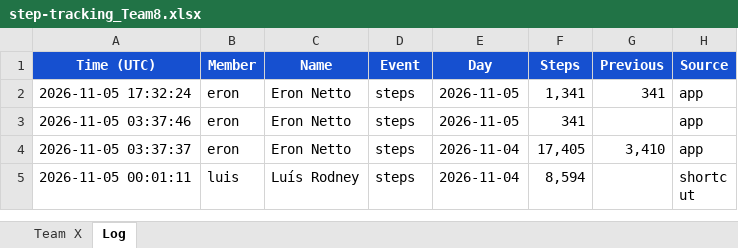
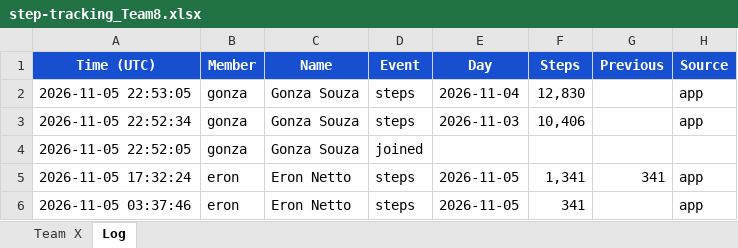
Before and after one commit to eronbfr/Step-Tracking-Challenge, an Excel workbook: step-tracking_Team8.xlsx, sheet Log, drawn as a sheet; only a part is shown; the shorter side is filled out with more unchanged rows; values as stored, in another font and other column widths than the file's, no borders; the diff names each change by its address in the sheet, - before the commit and + after, or states it on an @@ line.

```diff
--- a/step-tracking_Team8.xlsx (sheet Log)
+++ b/step-tracking_Team8.xlsx (sheet Log)
+row 2: 2026-11-05 22:53:05 | gonza | Gonza Souza | steps | 2026-11-04 | 12,830 |  | app
+row 3: 2026-11-05 22:52:34 | gonza | Gonza Souza | steps | 2026-11-03 | 10,406 |  | app
+row 4: 2026-11-05 22:52:05 | gonza | Gonza Souza | joined
```
Also changed, not shown: sheet Team X, 2 other files.
